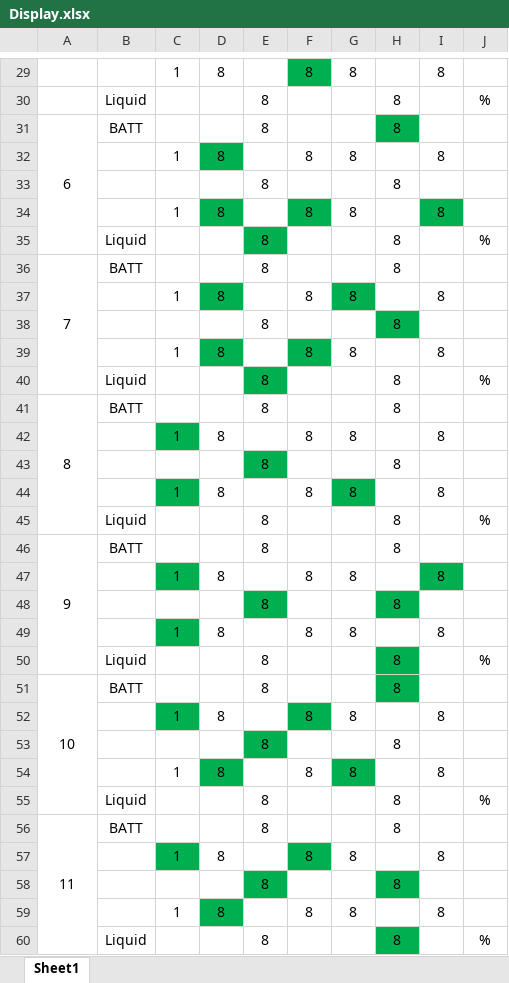
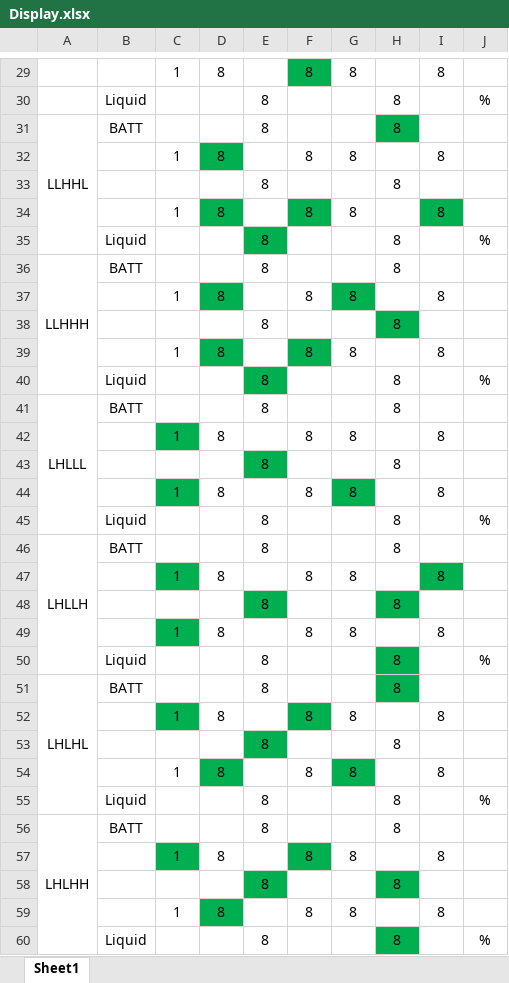
Before and after one commit to the-developer-guy/Vape, an Excel workbook: LED/Display.xlsx, sheet Sheet1, drawn as a sheet; only a part is shown, gaps mark what is left out; values as stored, in another font and other column widths than the file's, no borders; the diff covers the shown part only; the diff names each change by its address in the sheet, - before the commit and + after, or states it on an @@ line.

```diff
--- a/LED/Display.xlsx (sheet Sheet1)
+++ b/LED/Display.xlsx (sheet Sheet1)
-A31: 6
+A31: LLHHL
-A36: 7
+A36: LLHHH
-A41: 8
+A41: LHLLL
-A46: 9
+A46: LHLLH
-A51: 10
+A51: LHLHL
-A56: 11
+A56: LHLHH
```
Also changed, not shown: 10 edited cells elsewhere in this sheet.
